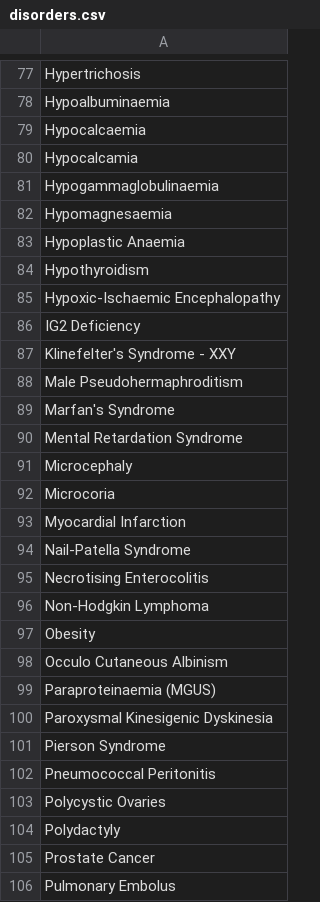
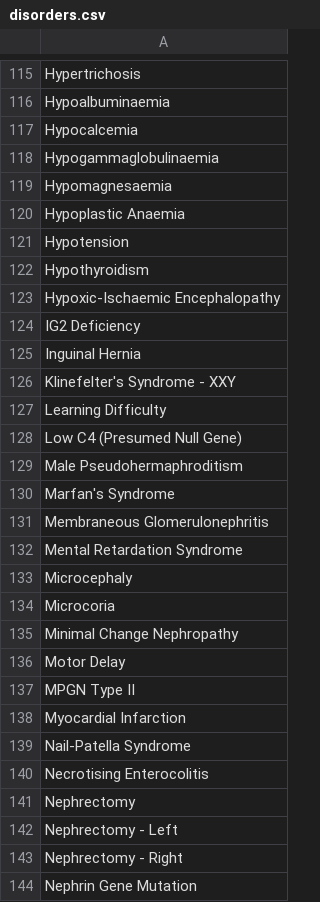
Before and after one commit to renalreg/radar, a CSV file: migration/data/disorders.csv, drawn as a sheet; only a part is shown, gaps mark what is left out; the shorter side is filled out with more unchanged rows; the diff covers the shown part only.

```diff
--- a/migration/data/disorders.csv
+++ b/migration/data/disorders.csv
@@ -78,4 +116,3 @@ Hypertrichosis
 Hypoalbuminaemia
-Hypocalcaemia
-Hypocalcamia
+Hypocalcemia
 Hypogammaglobulinaemia
@@ -83,2 +120,3 @@ Hypomagnesaemia
 Hypoplastic Anaemia
+Hypotension
 Hypothyroidism
@@ -86,5 +124,9 @@ Hypoxic-Ischaemic Encephalopathy
 IG2 Deficiency
+Inguinal Hernia
 Klinefelter's Syndrome - XXY
+Learning Difficulty
+Low C4 (Presumed Null Gene)
 Male Pseudohermaphroditism
 Marfan's Syndrome
+Membraneous Glomerulonephritis
 Mental Retardation Syndrome
@@ -92,2 +134,5 @@ Microcephaly
 Microcoria
+Minimal Change Nephropathy
+Motor Delay
+MPGN Type II
 Myocardial Infarction
@@ -95 +140,5 @@ Nail-Patella Syndrome
 Necrotising Enterocolitis
+Nephrectomy
+Nephrectomy - Left
+Nephrectomy - Right
+Nephrin Gene Mutation
```
Also changed, not shown: 64 added rows and 1 moved row elsewhere in this file, 1 other file.
